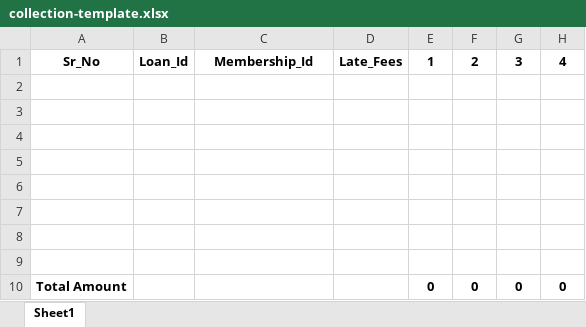
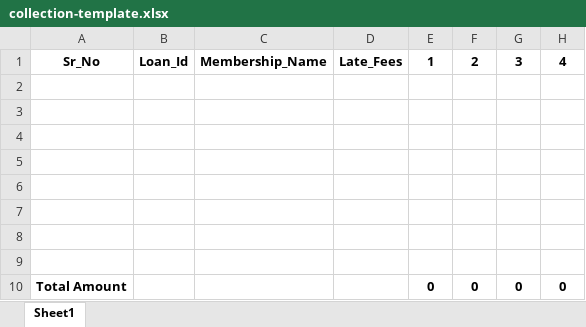
Before and after one commit to oAln/NFGI, an Excel workbook: src/assets/template/collection-template.xlsx, sheet Sheet1, drawn as a sheet; only a part is shown; values as stored, in another font and other column widths than the file's, no borders; the diff names each change by its address in the sheet, - before the commit and + after, or states it on an @@ line.

Commit message:
Handling loan data

```diff
--- a/src/assets/template/collection-template.xlsx (sheet Sheet1)
+++ b/src/assets/template/collection-template.xlsx (sheet Sheet1)
-C1: Membership_Id
+C1: Membership_Name
```
Also changed, not shown: src/assets/template/disbursement-template.xlsx, 4 other files.
